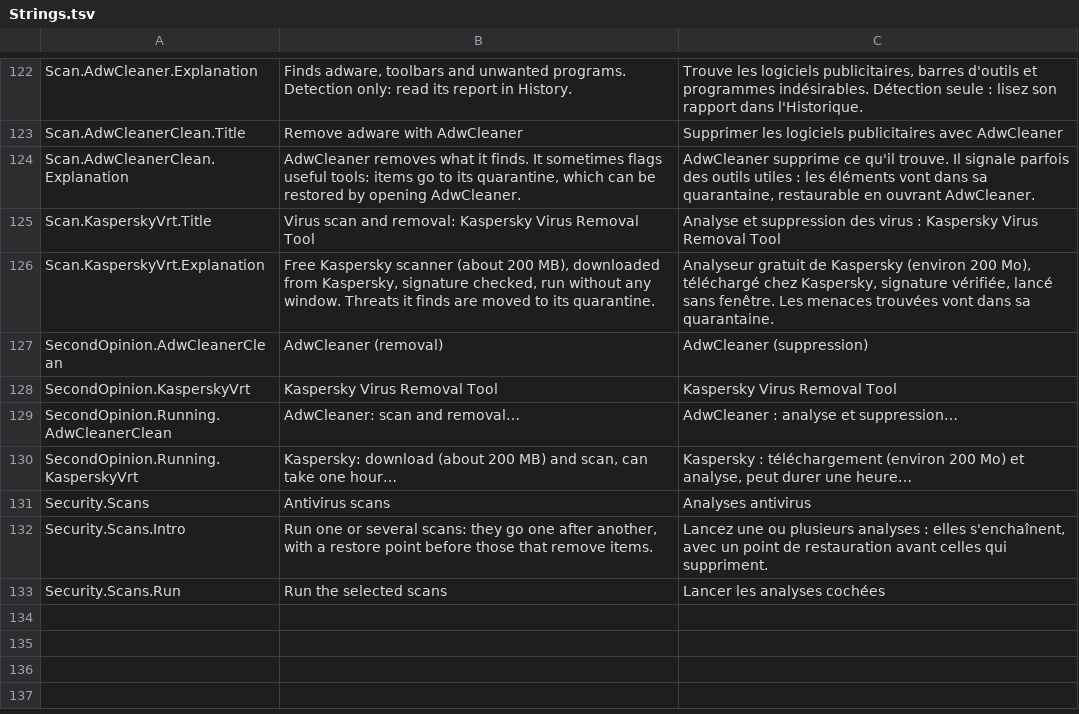
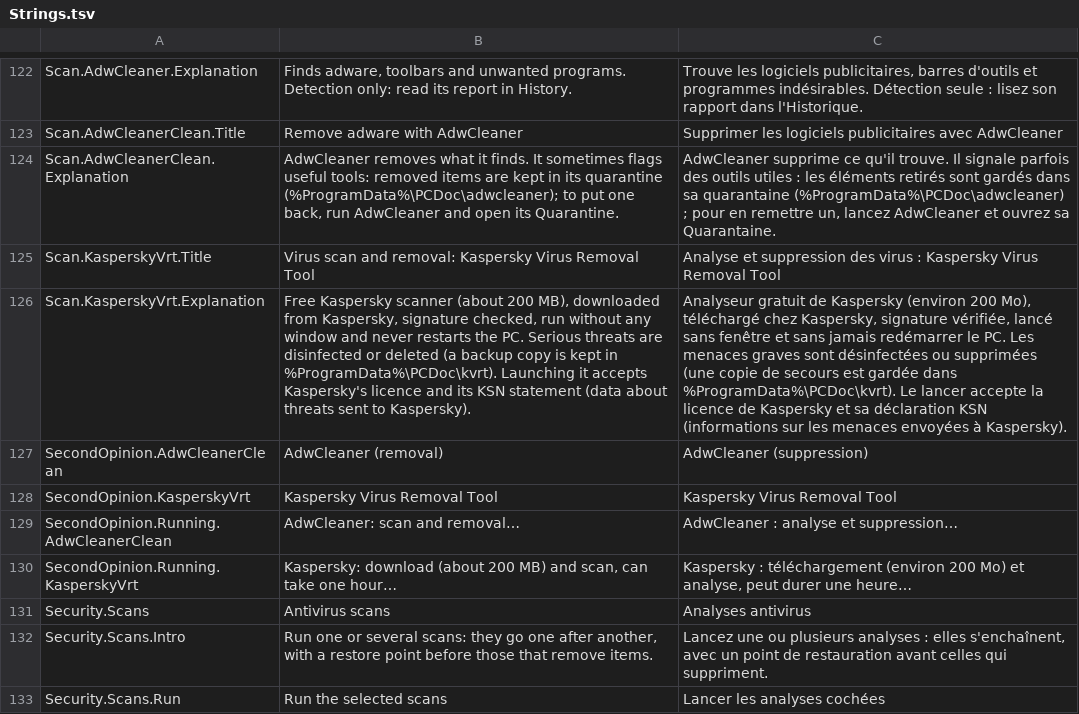
Before and after one commit to Skoow/Cleaner, a TSV file: src/PCDoc.Modules.Security/Resources/Strings.tsv, drawn as a sheet; only a part is shown, gaps mark what is left out; the diff names each change by its address in the sheet, - before the commit and + after, or states it on an @@ line.

```diff
--- a/src/PCDoc.Modules.Security/Resources/Strings.tsv
+++ b/src/PCDoc.Modules.Security/Resources/Strings.tsv
-B124: …useful tools: items go to its quarantine, which can be restored by opening AdwCleaner.
+B124: …useful tools: removed items are kept in its quarantine (%ProgramData%\PCDoc\adwcleaner); to put one back, run AdwCleaner and open its Quarantine.
-C124: …les éléments vont dans sa quarantaine, restaurable en ouvrant AdwCleaner.
+C124: …les éléments retirés sont gardés dans sa quarantaine (%ProgramData%\PCDoc\adwcleaner) ; pour en remettre un, lancez AdwCleaner et ouvrez sa Quarantaine.
-B126: …without any window. Threats it finds are moved to its quarantine.
+B126: …without any window and never restarts the PC. Serious threats are disinfected or deleted (a backup copy is kept in %ProgramData%\PCDoc\kvrt). Launching it accepts Kaspersky's licence and its KSN statement (data about threats sent to Kaspersky).
-C126: …lancé sans fenêtre. Les menaces trouvées vont dans sa quarantaine.
+C126: …lancé sans fenêtre et sans jamais redémarrer le PC. Les menaces graves sont désinfectées ou supprimées (une copie de secours est gardée dans %ProgramData%\PCDoc\kvrt). Le lancer accepte la licence de Kaspersky et sa déclaration KSN (informations sur les menaces envoyées à Kaspersky).
```
Also changed, not shown: src/PCDoc.Core/Resources/Strings.tsv, src/PCDoc.Modules.Cleanup/Resources/Strings.tsv, 19 other files.
